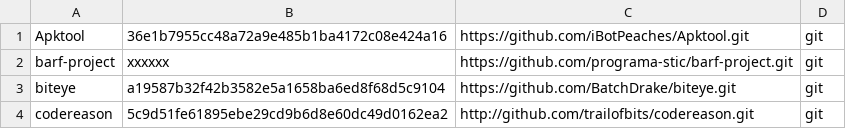
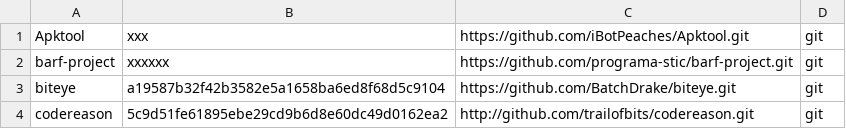
Before and after one commit to iNarcissuss/zzz, a TSV file: ver.tsv, drawn as a sheet; only a part is shown.

Commit message:
Update ver.tsv

```diff
--- a/ver.tsv
+++ b/ver.tsv
@@ -1,2 +1,2 @@
-Apktool	36e1b7955cc48a72a9e485b1ba4172c08e424a16	https://github.com/iBotPeaches/Apktool.git	git
+Apktool	xxx	https://github.com/iBotPeaches/Apktool.git	git
 barf-project	xxxxxx	https://github.com/programa-stic/barf-project.git	git
```
